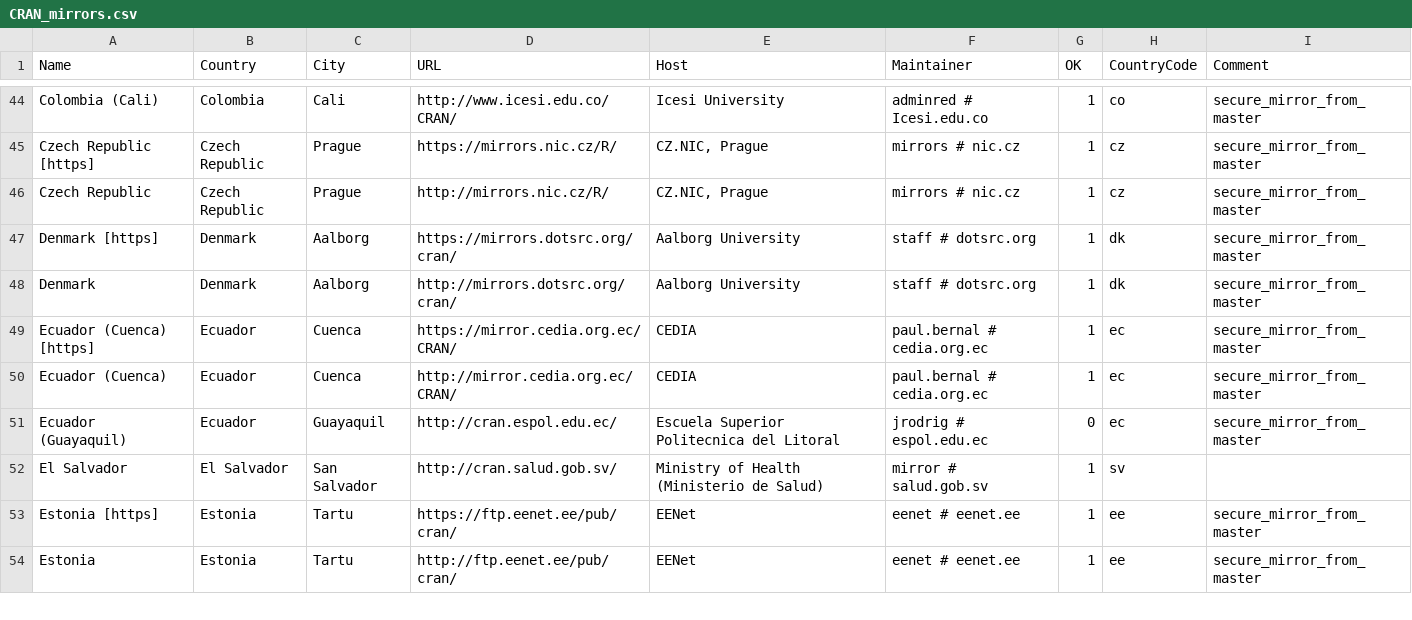
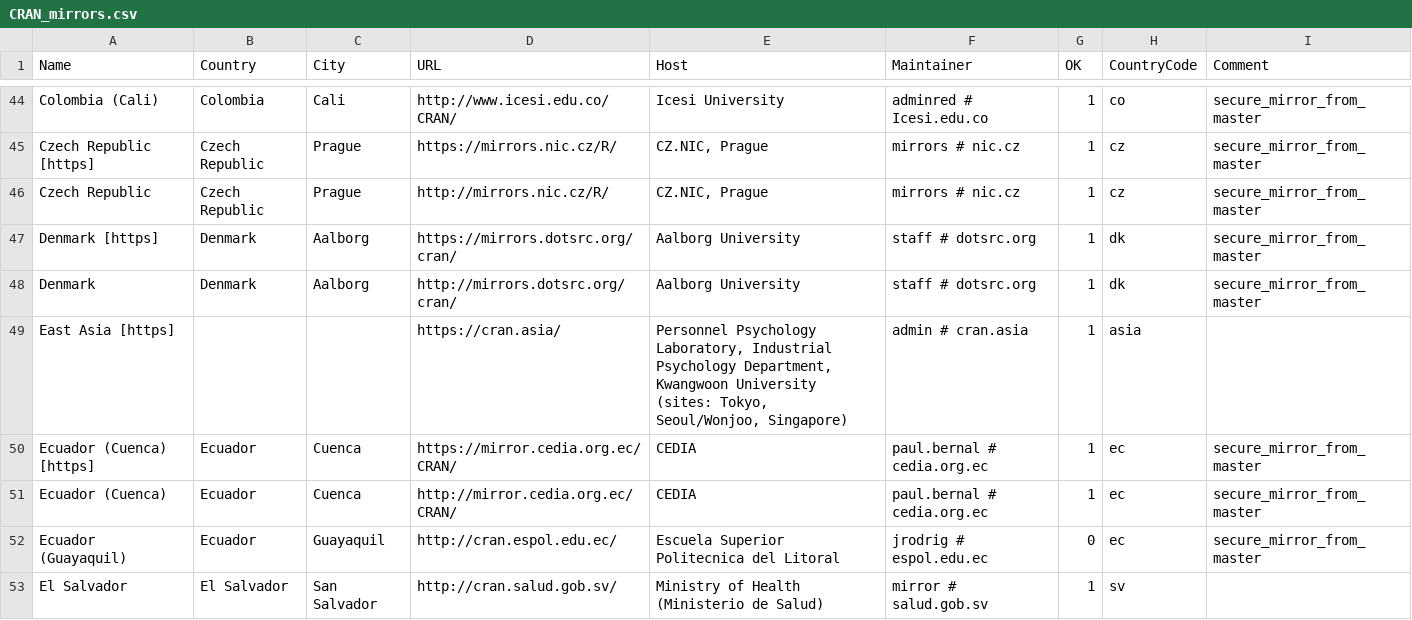
Before and after one commit to wch/r-source, a CSV file: doc/CRAN_mirrors.csv, drawn as a sheet; only a part is shown, gaps mark what is left out; the shorter side is filled out with more unchanged rows; the diff names each change by its address in the sheet, - before the commit and + after, or states it on an @@ line.

Commit message:
Updated.
git-svn-id: https://svn.r-project.org/R/trunk@73551 00db46b3-68df-0310-9c12-caf00c1e9a41

```diff
--- a/doc/CRAN_mirrors.csv
+++ b/doc/CRAN_mirrors.csv
+row 49: East Asia [https] |  |  | https://cran.asia/ | Personnel Psychology Laboratory, Industrial Psychology Department, Kwangwoon University (sites: Tokyo, Seoul/Wonjoo, Singapore) | admin # cran.asia | 1 | asia
```
